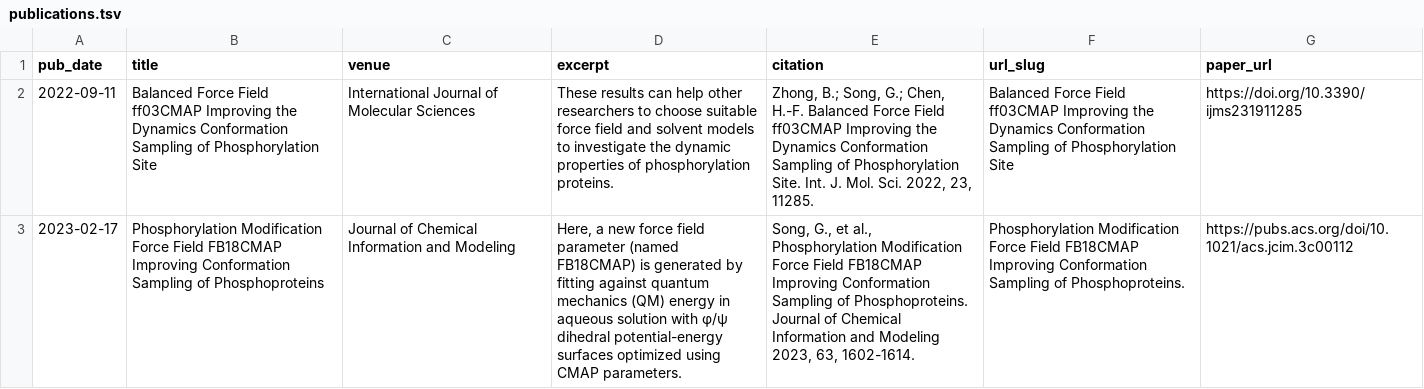
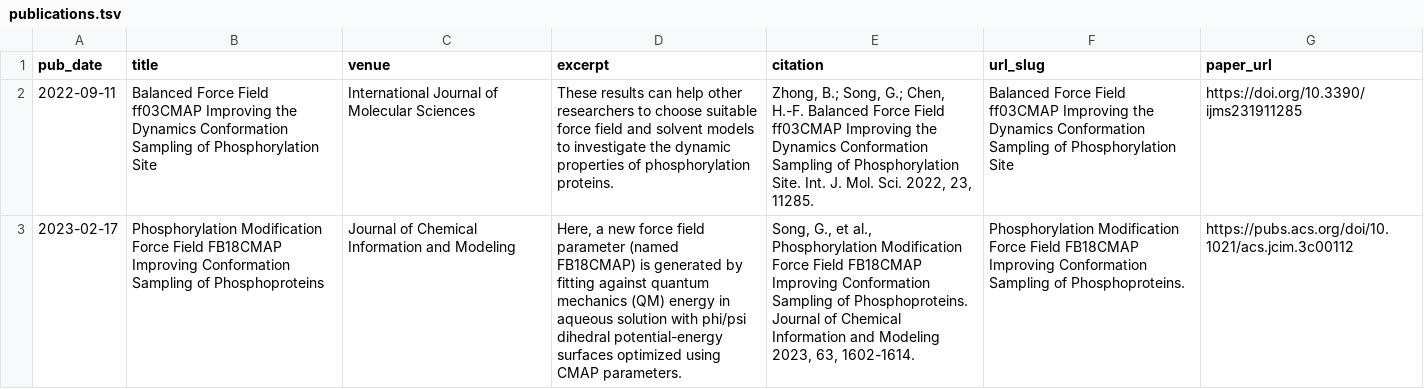
Before and after one commit to CalvinGe/gesong.github.io, a TSV file: markdown_generator/publications.tsv, drawn as a sheet; the diff names each change by its address in the sheet, - before the commit and + after, or states it on an @@ line.

```diff
--- a/markdown_generator/publications.tsv
+++ b/markdown_generator/publications.tsv
-D3 (excerpt): …solution with φ/ψ dihedral potential-energy…
+D3 (excerpt): …solution with phi/psi dihedral potential-energy…
```
Also changed, not shown: 1 other file.
